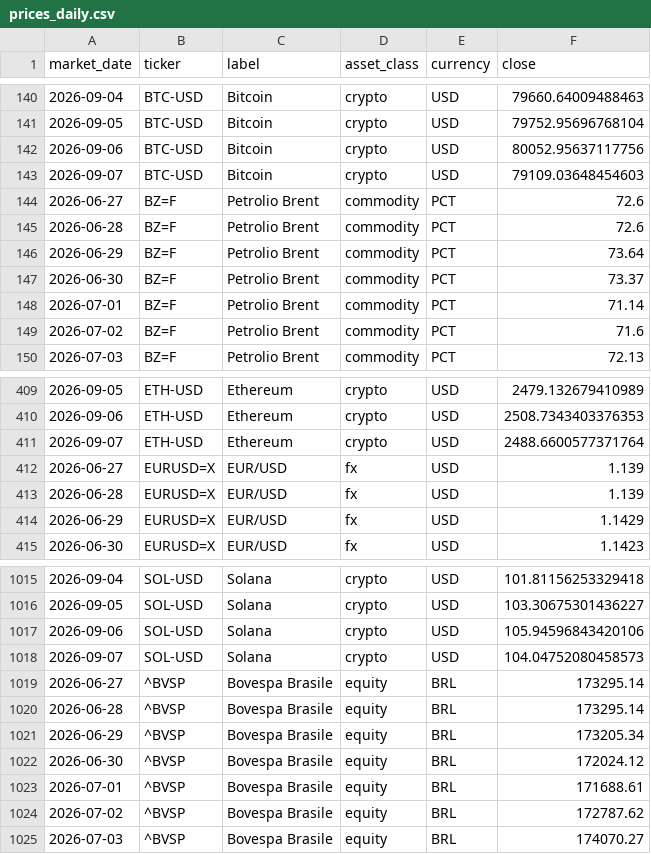
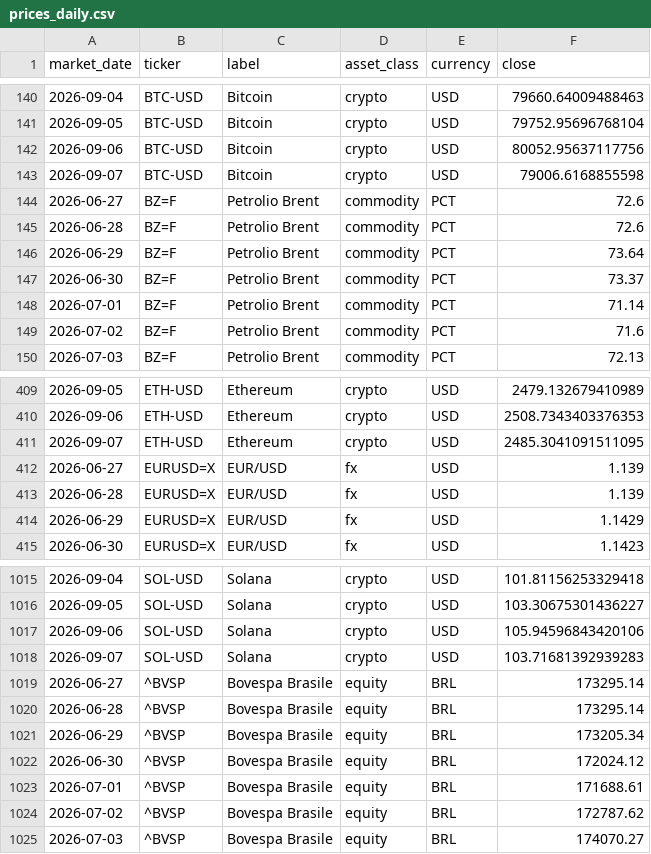
Before and after one commit to flenghij27-cb27/moneys-monitor, a CSV file: data/prices_daily.csv, drawn as a sheet; only a part is shown, gaps mark what is left out.

```diff
--- a/data/prices_daily.csv
+++ b/data/prices_daily.csv
@@ -142,3 +142,3 @@ market_date,ticker,label,asset_class,currency,close
 2026-09-06,BTC-USD,Bitcoin,crypto,USD,80052.95637117756
-2026-09-07,BTC-USD,Bitcoin,crypto,USD,79109.03648454603
+2026-09-07,BTC-USD,Bitcoin,crypto,USD,79006.6168855598
 2026-06-27,BZ=F,Petrolio Brent,commodity,PCT,72.6
@@ -410,3 +410,3 @@ market_date,ticker,label,asset_class,currency,close
 2026-09-06,ETH-USD,Ethereum,crypto,USD,2508.7343403376353
-2026-09-07,ETH-USD,Ethereum,crypto,USD,2488.6600577371764
+2026-09-07,ETH-USD,Ethereum,crypto,USD,2485.3041091511095
 2026-06-27,EURUSD=X,EUR/USD,fx,USD,1.139
@@ -1017,3 +1017,3 @@ market_date,ticker,label,asset_class,currency,close
 2026-09-06,SOL-USD,Solana,crypto,USD,105.94596843420106
-2026-09-07,SOL-USD,Solana,crypto,USD,104.04752080458573
+2026-09-07,SOL-USD,Solana,crypto,USD,103.71681392939283
 2026-06-27,^BVSP,Bovespa Brasile,equity,BRL,173295.14
```
Also changed, not shown: data/prices.csv, 6 other files.
